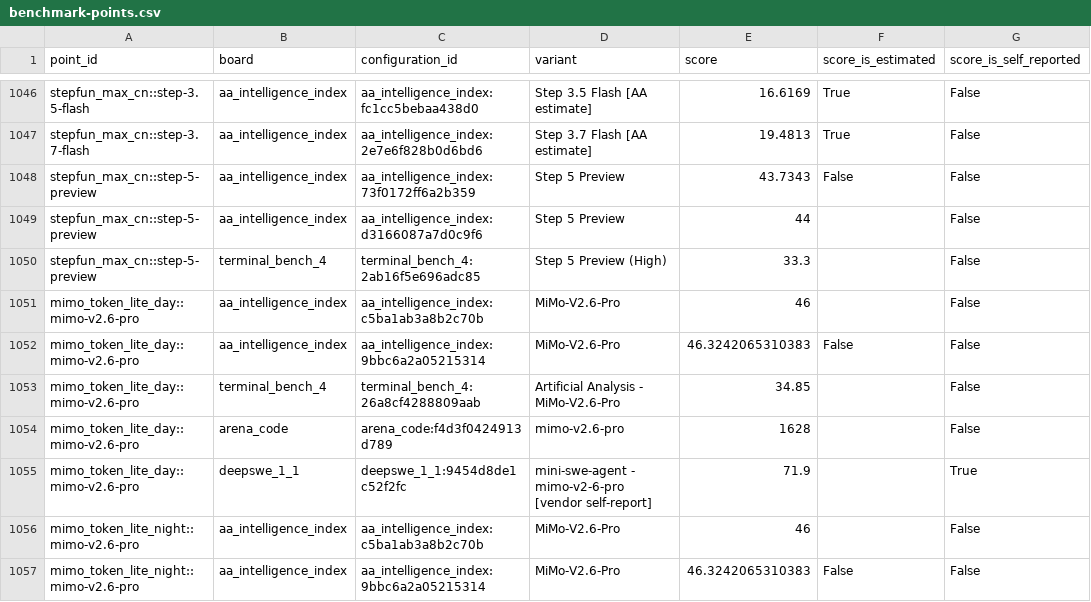
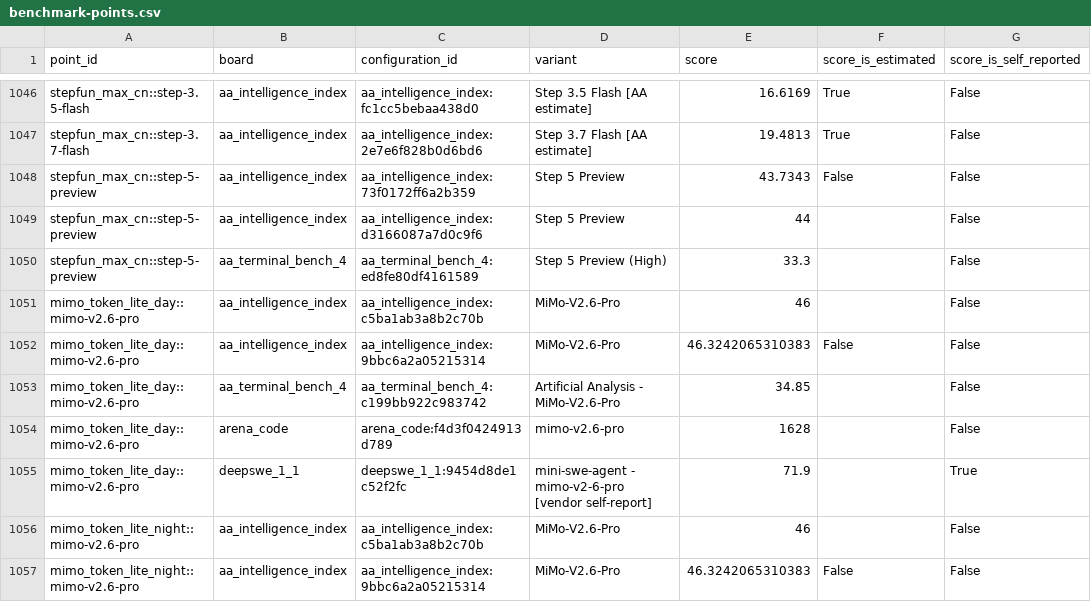
Before and after one commit to FeiZhuLulu/real-api-pricing, a CSV file: derived/benchmark-points.csv, drawn as a sheet; only a part is shown, gaps mark what is left out; the diff covers the shown part only; the diff names each change by its address in the sheet, - before the commit and + after, or states it on an @@ line.

Commit message:
Split TB4 into official + AA-harness boards (aa_terminal_bench_4)
Per user ruling: Artificial Analysis runs TB4 on its own harness — same
66 tasks but a different agent configuration, so the scores are tracked
as a separate leaderboard rather than mixed into the official board.

- benchmark_configs: route boardId=terminal_bench_4 +
  agentHarness=Artificial Analysis rows to aa_terminal_bench_4
  (evidence files keep their raw boardId, append-only)
- compute: supplement archives may declare new board metadata via
  boards_meta.setdefault
- 8 boards: TB4 official 95 scored / AA-TB4 26 scored; charts, READMEs,
  data/README, web labels and all verify checks updated (163 exports)

```diff
--- a/derived/benchmark-points.csv
+++ b/derived/benchmark-points.csv
-B1050 (board): terminal_bench_4
+B1050 (board): aa_terminal_bench_4
-C1050 (configuration_id): terminal_bench_4:2ab16f5e696adc85
+C1050 (configuration_id): aa_terminal_bench_4:ed8fe80df4161589
-B1053 (board): terminal_bench_4
+B1053 (board): aa_terminal_bench_4
-C1053 (configuration_id): terminal_bench_4:26a8cf4288809aab
+C1053 (configuration_id): aa_terminal_bench_4:c199bb922c983742
```
Also changed, not shown: 100 edited cells elsewhere in this file, derived/benchmark-configurations.csv, 50 other files.
